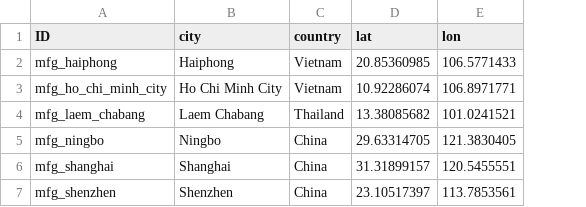
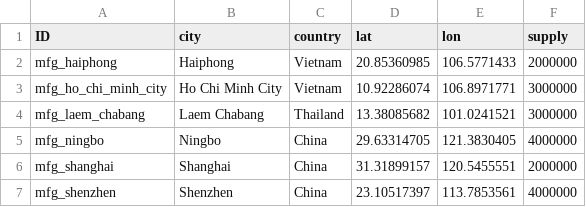
Before and after one commit to scm275/problem_sets_scm275, a CSV file: inventory_lead_time/suppliers.csv, drawn as a sheet; the diff names each change by its address in the sheet, - before the commit and + after, or states it on an @@ line.

```diff
--- a/inventory_lead_time/suppliers.csv
+++ b/inventory_lead_time/suppliers.csv
+column F (supply), rows 2-7: 2000000 | 3000000 | 3000000 | 4000000 | 2000000 | 4000000
```
Also changed, not shown: inventory_lead_time/distribution_centers.csv, 1 other file.
